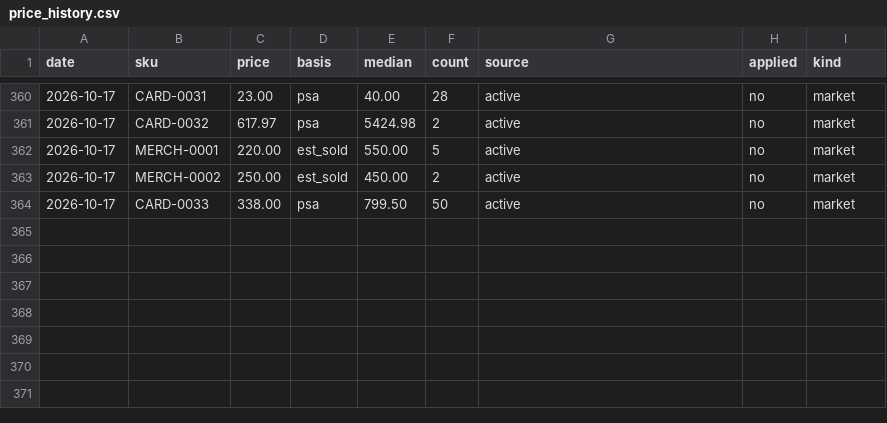
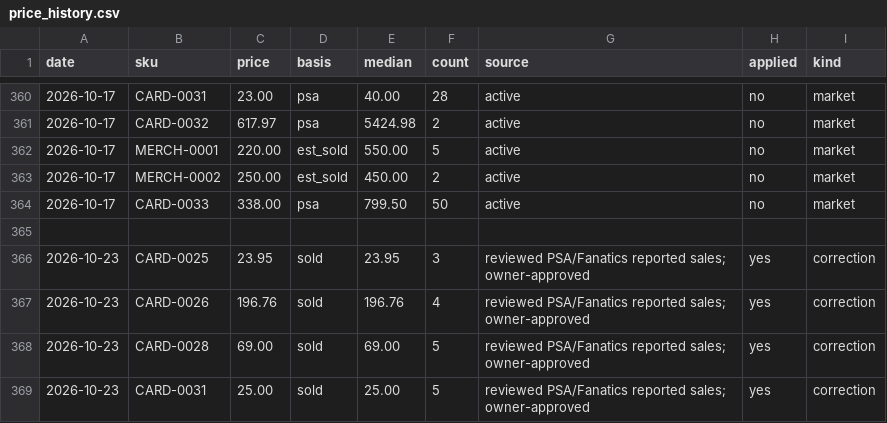
Before and after one commit to mcdermottj639/Ebay, a CSV file: data/price_history.csv, drawn as a sheet; only a part is shown, gaps mark what is left out; the diff names each change by its address in the sheet, - before the commit and + after, or states it on an @@ line.

```diff
--- a/data/price_history.csv
+++ b/data/price_history.csv
+row 365: (empty)
+row 366: 2026-10-23 | CARD-0025 | 23.95 | sold | 23.95 | 3 | reviewed PSA/Fanatics reported sales; owner-approved | yes | correction
+row 367: 2026-10-23 | CARD-0026 | 196.76 | sold | 196.76 | 4 | reviewed PSA/Fanatics reported sales; owner-approved | yes | correction
+row 368: 2026-10-23 | CARD-0028 | 69.00 | sold | 69.00 | 5 | reviewed PSA/Fanatics reported sales; owner-approved | yes | correction
+row 369: 2026-10-23 | CARD-0031 | 25.00 | sold | 25.00 | 5 | reviewed PSA/Fanatics reported sales; owner-approved | yes | correction
```
Also changed, not shown: data/inventory.csv, 7 other files.
